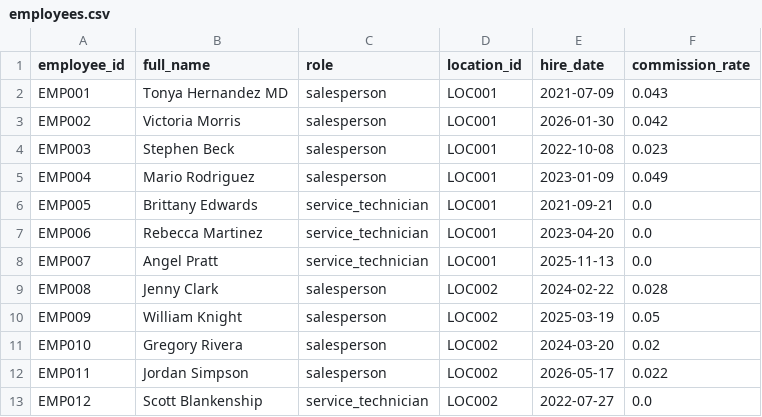
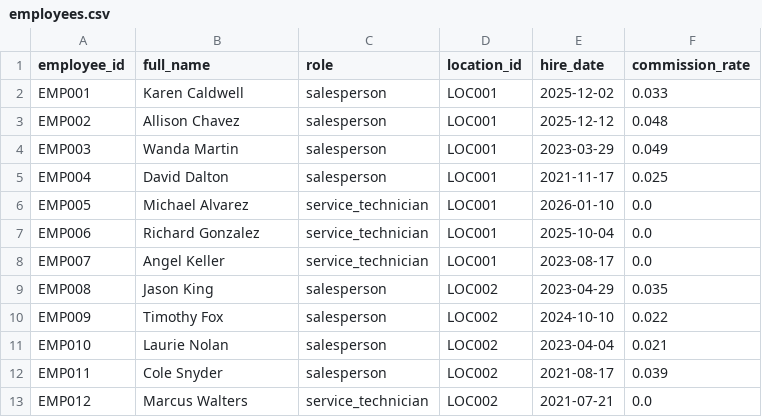
Before and after one commit to kpk111298/kommineni-group, a CSV file: divisions/meel-motors/data/raw/employees.csv, drawn as a sheet; only a part is shown; the diff covers the shown part only.

```diff
--- a/divisions/meel-motors/data/raw/employees.csv
+++ b/divisions/meel-motors/data/raw/employees.csv
@@ -1,13 +1,13 @@
 employee_id,full_name,role,location_id,hire_date,commission_rate
-EMP001,Tonya Hernandez MD,salesperson,LOC001,2021-07-09,0.043
-EMP002,Victoria Morris,salesperson,LOC001,2026-01-30,0.042
-EMP003,Stephen Beck,salesperson,LOC001,2022-10-08,0.023
-EMP004,Mario Rodriguez,salesperson,LOC001,2023-01-09,0.049
-EMP005,Brittany Edwards,service_technician,LOC001,2021-09-21,0.0
-EMP006,Rebecca Martinez,service_technician,LOC001,2023-04-20,0.0
-EMP007,Angel Pratt,service_technician,LOC001,2025-11-13,0.0
-EMP008,Jenny Clark,salesperson,LOC002,2024-02-22,0.028
-EMP009,William Knight,salesperson,LOC002,2025-03-19,0.05
-EMP010,Gregory Rivera,salesperson,LOC002,2024-03-20,0.02
-EMP011,Jordan Simpson,salesperson,LOC002,2026-05-17,0.022
-EMP012,Scott Blankenship,service_technician,LOC002,2022-07-27,0.0
+EMP001,Karen Caldwell,salesperson,LOC001,2025-12-02,0.033
+EMP002,Allison Chavez,salesperson,LOC001,2025-12-12,0.048
+EMP003,Wanda Martin,salesperson,LOC001,2023-03-29,0.049
+EMP004,David Dalton,salesperson,LOC001,2021-11-17,0.025
+EMP005,Michael Alvarez,service_technician,LOC001,2026-01-10,0.0
+EMP006,Richard Gonzalez,service_technician,LOC001,2025-10-04,0.0
+EMP007,Angel Keller,service_technician,LOC001,2023-08-17,0.0
+EMP008,Jason King,salesperson,LOC002,2023-04-29,0.035
+EMP009,Timothy Fox,salesperson,LOC002,2024-10-10,0.022
+EMP010,Laurie Nolan,salesperson,LOC002,2023-04-04,0.021
+EMP011,Cole Snyder,salesperson,LOC002,2021-08-17,0.039
+EMP012,Marcus Walters,service_technician,LOC002,2021-07-21,0.0
```
Also changed, not shown: 55 edited cells elsewhere in this file, divisions/meel-motors/data/raw/sales_transactions.csv, divisions/meel-motors/data/raw/service_jobs.csv, 2 other files.
